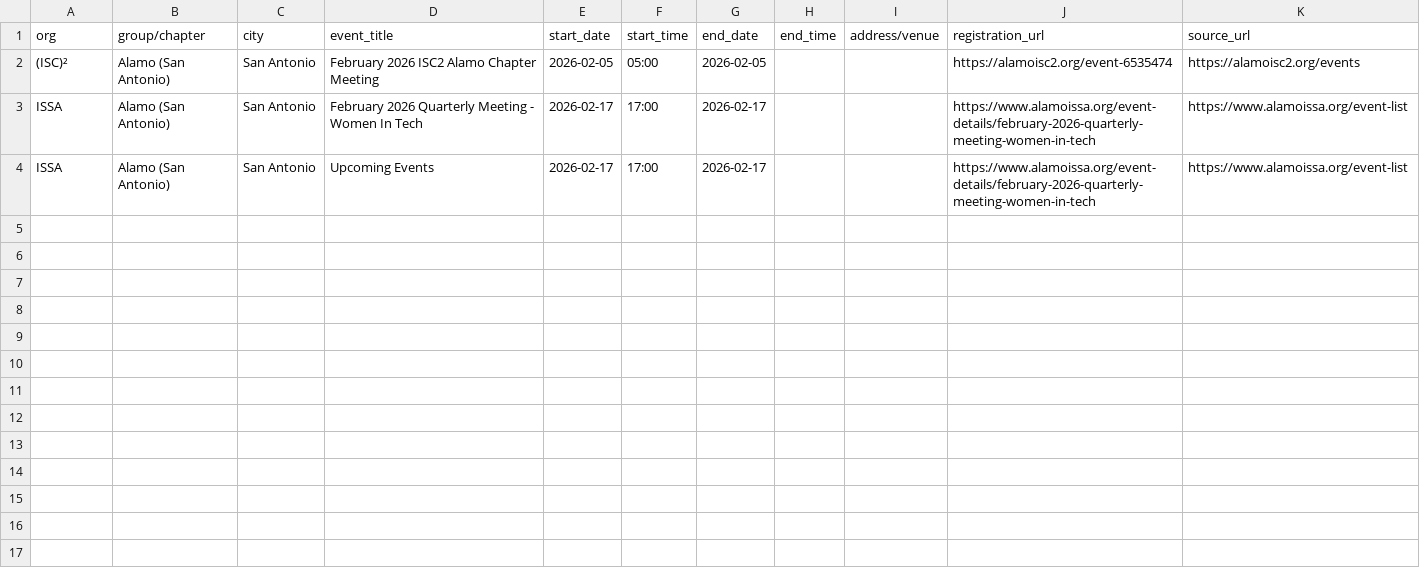
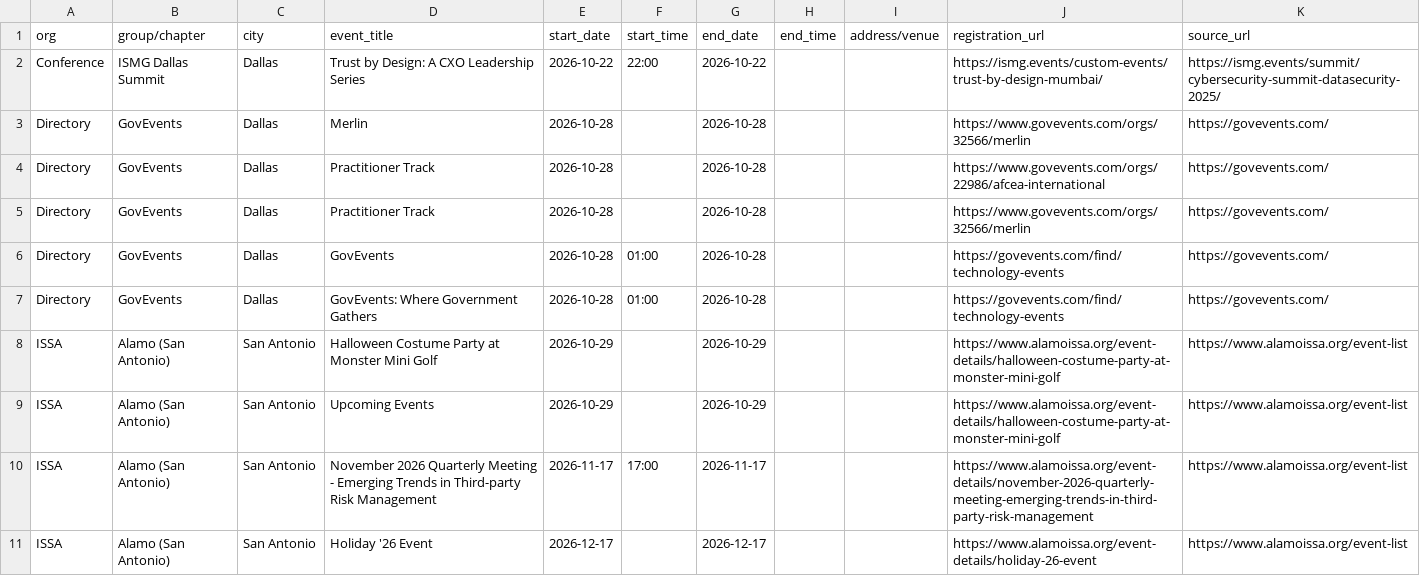
Before and after one commit to adamrollins-create/tx-cyber-events, a CSV file: events.csv, drawn as a sheet.

```diff
--- a/events.csv
+++ b/events.csv
@@ -1,4 +1,11 @@
 org,group/chapter,city,event_title,start_date,start_time,end_date,end_time,address/venue,registration_url,source_url
-(ISC)²,Alamo (San Antonio),San Antonio,February 2026 ISC2 Alamo Chapter Meeting,2026-02-05,05:00,2026-02-05,,,https://alamoisc2.org/event-6535474,https://alamoisc2.org/events
-ISSA,Alamo (San Antonio),San Antonio,February 2026 Quarterly Meeting - Women In Tech,2026-02-17,17:00,2026-02-17,,,https://www.alamoissa.org/event-details/february-2026-quarterly-meeting-women-in-tech,https://www.alamoissa.org/event-list
-ISSA,Alamo (San Antonio),San Antonio,Upcoming Events,2026-02-17,17:00,2026-02-17,,,https://www.alamoissa.org/event-details/february-2026-quarterly-meeting-women-in-tech,https://www.alamoissa.org/event-list
+Conference,ISMG Dallas Summit,Dallas,Trust by Design: A CXO Leadership Series,2026-10-22,22:00,2026-10-22,,,https://ismg.events/custom-events/trust-by-design-mumbai/,https://ismg.events/summit/cybersecurity-summit-datasecurity-2025/
+Directory,GovEvents,Dallas,Merlin,2026-10-28,,2026-10-28,,,https://www.govevents.com/orgs/32566/merlin,https://govevents.com/
+Directory,GovEvents,Dallas,Practitioner Track,2026-10-28,,2026-10-28,,,https://www.govevents.com/orgs/22986/afcea-international,https://govevents.com/
+Directory,GovEvents,Dallas,Practitioner Track,2026-10-28,,2026-10-28,,,https://www.govevents.com/orgs/32566/merlin,https://govevents.com/
+Directory,GovEvents,Dallas,GovEvents,2026-10-28,01:00,2026-10-28,,,https://govevents.com/find/technology-events,https://govevents.com/
+Directory,GovEvents,Dallas,GovEvents: Where Government Gathers,2026-10-28,01:00,2026-10-28,,,https://govevents.com/find/technology-events,https://govevents.com/
+ISSA,Alamo (San Antonio),San Antonio,Halloween Costume Party at Monster Mini Golf,2026-10-29,,2026-10-29,,,https://www.alamoissa.org/event-details/halloween-costume-party-at-monster-mini-golf,https://www.alamoissa.org/event-list
+ISSA,Alamo (San Antonio),San Antonio,Upcoming Events,2026-10-29,,2026-10-29,,,https://www.alamoissa.org/event-details/halloween-costume-party-at-monster-mini-golf,https://www.alamoissa.org/event-list
+ISSA,Alamo (San Antonio),San Antonio,November 2026 Quarterly Meeting - Emerging Trends in Third-party Risk Management,2026-11-17,17:00,2026-11-17,,,https://www.alamoissa.org/event-details/november-2026-quarterly-meeting-emerging-trends-in-third-party-risk-management,https://www.alamoissa.org/event-list
+ISSA,Alamo (San Antonio),San Antonio,Holiday '26 Event,2026-12-17,,2026-12-17,,,https://www.alamoissa.org/event-details/holiday-26-event,https://www.alamoissa.org/event-list
```
Also changed, not shown: 2 other files.
